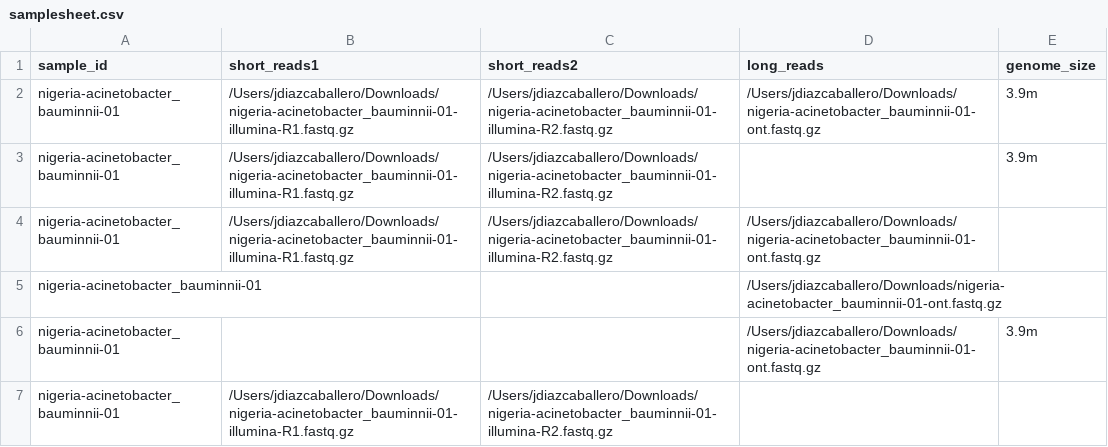
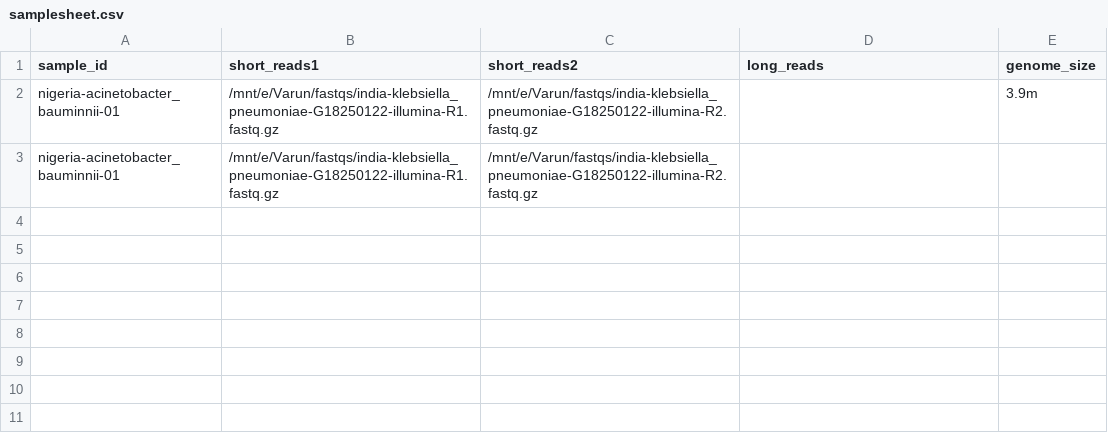
Before and after one commit to ghruproject/GHRU-assembly, a CSV file: samplesheet.csv, drawn as a sheet.

```diff
--- a/samplesheet.csv
+++ b/samplesheet.csv
@@ -1,7 +1,3 @@
 sample_id,short_reads1,short_reads2,long_reads,genome_size
-nigeria-acinetobacter_bauminnii-01,/Users/jdiazcaballero/Downloads/nigeria-acinetobacter_bauminnii-01-illumina-R1.fastq.gz,/Users/jdiazcaballero/Downloads/nigeria-acinetobacter_bauminnii-01-illumina-R2.fastq.gz,/Users/jdiazcaballero/Downloads/nigeria-acinetobacter_bauminnii-01-ont.fastq.gz,3.9m
-nigeria-acinetobacter_bauminnii-01,/Users/jdiazcaballero/Downloads/nigeria-acinetobacter_bauminnii-01-illumina-R1.fastq.gz,/Users/jdiazcaballero/Downloads/nigeria-acinetobacter_bauminnii-01-illumina-R2.fastq.gz,,3.9m
-nigeria-acinetobacter_bauminnii-01,/Users/jdiazcaballero/Downloads/nigeria-acinetobacter_bauminnii-01-illumina-R1.fastq.gz,/Users/jdiazcaballero/Downloads/nigeria-acinetobacter_bauminnii-01-illumina-R2.fastq.gz,/Users/jdiazcaballero/Downloads/nigeria-acinetobacter_bauminnii-01-ont.fastq.gz,
-nigeria-acinetobacter_bauminnii-01,,,/Users/jdiazcaballero/Downloads/nigeria-acinetobacter_bauminnii-01-ont.fastq.gz,
-nigeria-acinetobacter_bauminnii-01,,,/Users/jdiazcaballero/Downloads/nigeria-acinetobacter_bauminnii-01-ont.fastq.gz,3.9m
-nigeria-acinetobacter_bauminnii-01,/Users/jdiazcaballero/Downloads/nigeria-acinetobacter_bauminnii-01-illumina-R1.fastq.gz,/Users/jdiazcaballero/Downloads/nigeria-acinetobacter_bauminnii-01-illumina-R2.fastq.gz,,
+nigeria-acinetobacter_bauminnii-01,/mnt/e/Varun/fastqs/india-klebsiella_pneumoniae-G18250122-illumina-R1.fastq.gz,/mnt/e/Varun/fastqs/india-klebsiella_pneumoniae-G18250122-illumina-R2.fastq.gz,,3.9m
+nigeria-acinetobacter_bauminnii-01,/mnt/e/Varun/fastqs/india-klebsiella_pneumoniae-G18250122-illumina-R1.fastq.gz,/mnt/e/Varun/fastqs/india-klebsiella_pneumoniae-G18250122-illumina-R2.fastq.gz,,
```
Also changed, not shown: 2 other files.
